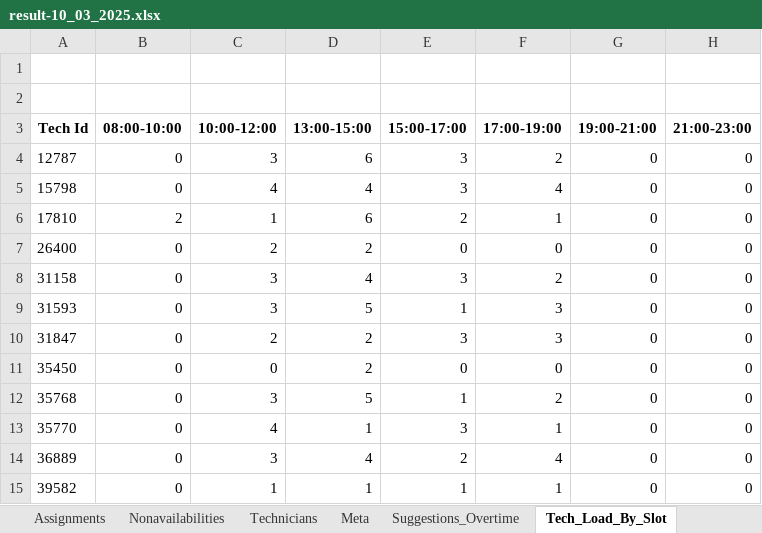
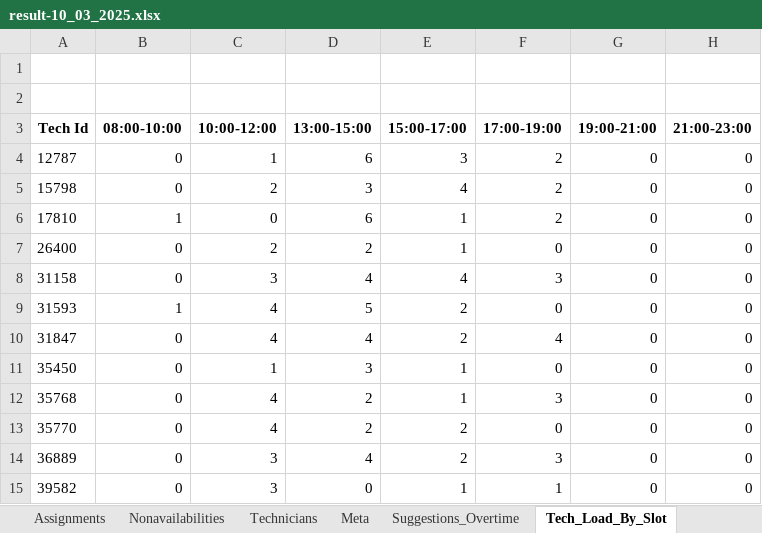
Before and after one commit to inciskaleli/DispatchOptimization-Vestel, an Excel workbook: Data/scenarios/capacity_weight=1/technician_capacity_100-driving_speed_dynamic/result-10_03_2025.xlsx, sheet Tech_Load_By_Slot, drawn as a sheet; only a part is shown; values as stored, in another font and other column widths than the file's, no borders; the diff covers the shown part only; the diff names each change by its address in the sheet, - before the commit and + after, or states it on an @@ line.

```diff
--- a/Data/scenarios/capacity_weight=1/technician_capacity_100-driving_speed_dynamic/result-10_03_2025.xlsx (sheet Tech_Load_By_Slot)
+++ b/Data/scenarios/capacity_weight=1/technician_capacity_100-driving_speed_dynamic/result-10_03_2025.xlsx (sheet Tech_Load_By_Slot)
-C4 (10:00-12:00): 3
+C4 (10:00-12:00): 1
-C5 (10:00-12:00): 4
+C5 (10:00-12:00): 2
-D5 (13:00-15:00): 4
+D5 (13:00-15:00): 3
-E5 (15:00-17:00): 3
+E5 (15:00-17:00): 4
-F5 (17:00-19:00): 4
+F5 (17:00-19:00): 2
-B6 (08:00-10:00): 2
+B6 (08:00-10:00): 1
-C6 (10:00-12:00): 1
+C6 (10:00-12:00): 0
-E6 (15:00-17:00): 2
+E6 (15:00-17:00): 1
-F6 (17:00-19:00): 1
+F6 (17:00-19:00): 2
-E7 (15:00-17:00): 0
+E7 (15:00-17:00): 1
-E8 (15:00-17:00): 3
+E8 (15:00-17:00): 4
-F8 (17:00-19:00): 2
+F8 (17:00-19:00): 3
-B9 (08:00-10:00): 0
+B9 (08:00-10:00): 1
-C9 (10:00-12:00): 3
+C9 (10:00-12:00): 4
-E9 (15:00-17:00): 1
+E9 (15:00-17:00): 2
-F9 (17:00-19:00): 3
+F9 (17:00-19:00): 0
-C10 (10:00-12:00): 2
+C10 (10:00-12:00): 4
-D10 (13:00-15:00): 2
+D10 (13:00-15:00): 4
-E10 (15:00-17:00): 3
+E10 (15:00-17:00): 2
-F10 (17:00-19:00): 3
+F10 (17:00-19:00): 4
-C11 (10:00-12:00): 0
+C11 (10:00-12:00): 1
-D11 (13:00-15:00): 2
+D11 (13:00-15:00): 3
-E11 (15:00-17:00): 0
+E11 (15:00-17:00): 1
-C12 (10:00-12:00): 3
+C12 (10:00-12:00): 4
-D12 (13:00-15:00): 5
+D12 (13:00-15:00): 2
-F12 (17:00-19:00): 2
+F12 (17:00-19:00): 3
-D13 (13:00-15:00): 1
+D13 (13:00-15:00): 2
-E13 (15:00-17:00): 3
+E13 (15:00-17:00): 2
-F13 (17:00-19:00): 1
+F13 (17:00-19:00): 0
-F14 (17:00-19:00): 4
+F14 (17:00-19:00): 3
-C15 (10:00-12:00): 1
+C15 (10:00-12:00): 3
-D15 (13:00-15:00): 1
+D15 (13:00-15:00): 0
```
Also changed, not shown: 43 edited cells elsewhere in this sheet, sheet Assignments, sheet appt_eligibility_by_slot, sheet Tech_Total_Distance, formulas that keep their value, Data/28002357 Yiğit Klima 10-14 Mart 2025_SON Veri_Düzeltilmiştir.xlsx, 29 other files.
